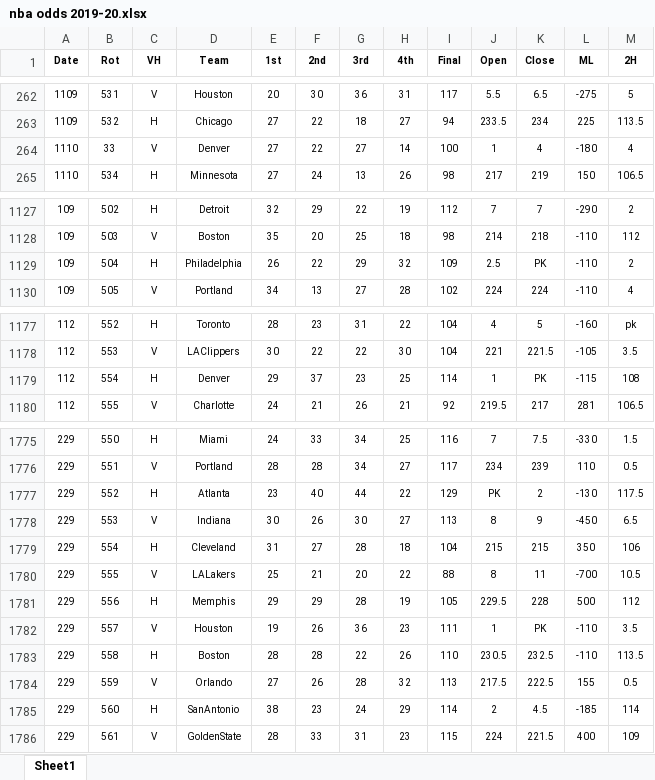
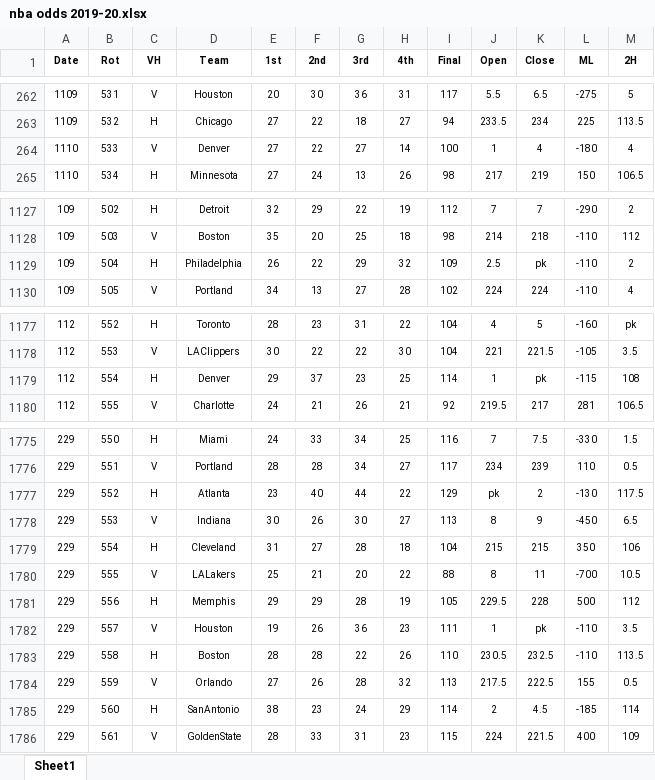
Before and after one commit to DillonKoch/Sports_Betting, an Excel workbook: Odds/NBA/nba odds 2019-20.xlsx, sheet Sheet1, drawn as a sheet; only a part is shown, gaps mark what is left out; values as stored, in another font and other column widths than the file's, no borders; the diff covers the shown part only; the diff names each change by its address in the sheet, - before the commit and + after, or states it on an @@ line.

```diff
--- a/Odds/NBA/nba odds 2019-20.xlsx (sheet Sheet1)
+++ b/Odds/NBA/nba odds 2019-20.xlsx (sheet Sheet1)
-B264 (Rot): 33
+B264 (Rot): 533
-K1129 (Close): PK
+K1129 (Close): pk
-K1179 (Close): PK
+K1179 (Close): pk
-J1777 (Open): PK
+J1777 (Open): pk
-K1782 (Close): PK
+K1782 (Close): pk
```
Also changed, not shown: 110 added rows and 55 edited cells elsewhere in this sheet, 10 other files.
